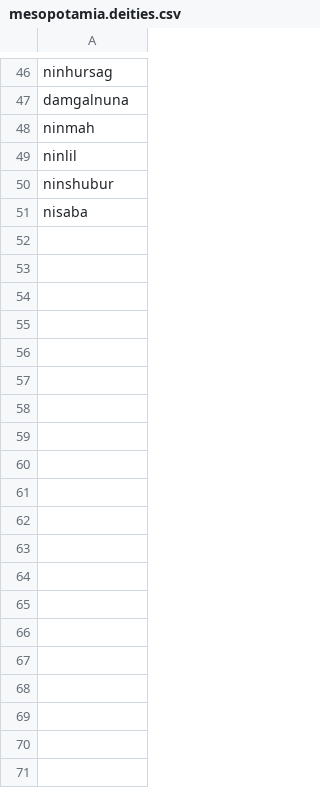
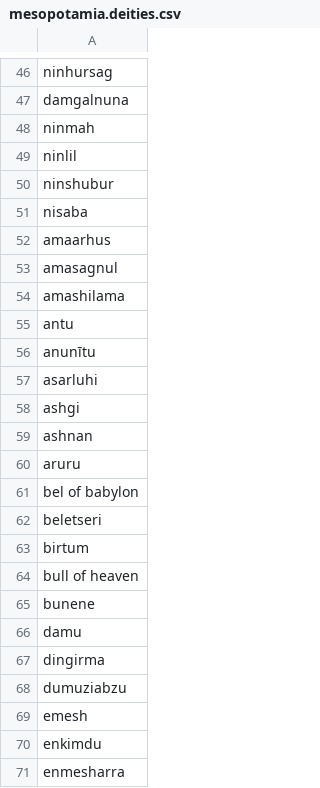
Before and after one commit to Renddslow/dunsany, a CSV file: packages/nameday/data/mesopotamia.deities.csv, drawn as a sheet; only a part is shown, gaps mark what is left out; the diff covers the shown part only.

Commit message:
Added additional deties to the mesopotamian dataset

```diff
--- a/packages/nameday/data/mesopotamia.deities.csv
+++ b/packages/nameday/data/mesopotamia.deities.csv
@@ -51 +51,21 @@ ninshubur
 nisaba
+amaarhus
+amasagnul
+amashilama
+antu
+anunītu
+asarluhi
+ashgi
+ashnan
+aruru
+bel of babylon
+beletseri
+birtum
+bull of heaven
+bunene
+damu
+dingirma
+dumuziabzu
+emesh
+enkimdu
+enmesharra
```
Also changed, not shown: 84 added rows elsewhere in this file.
